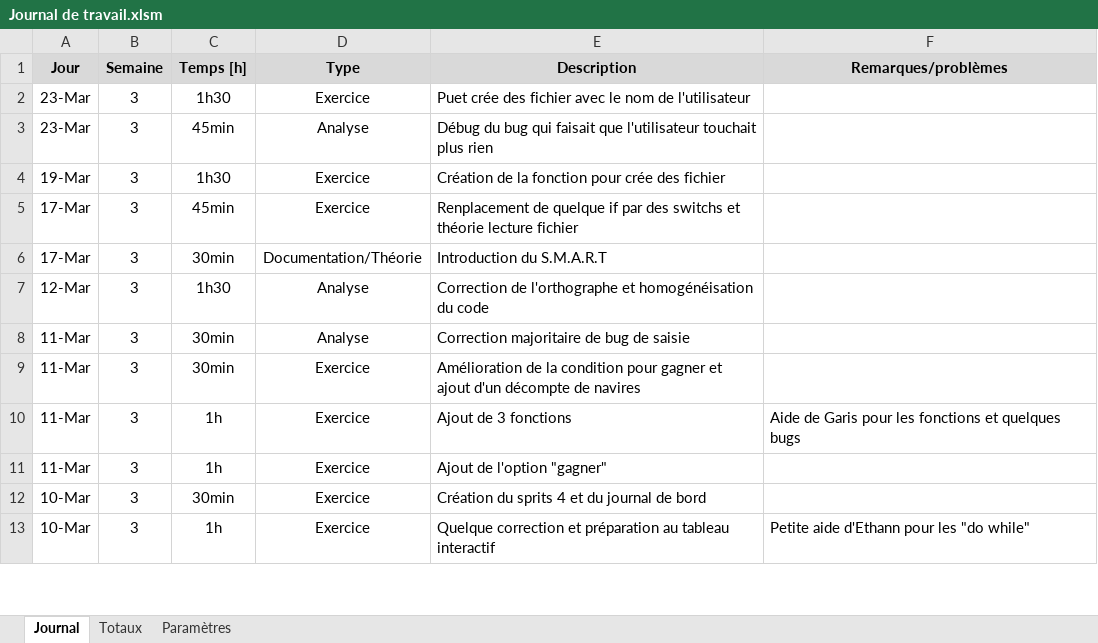
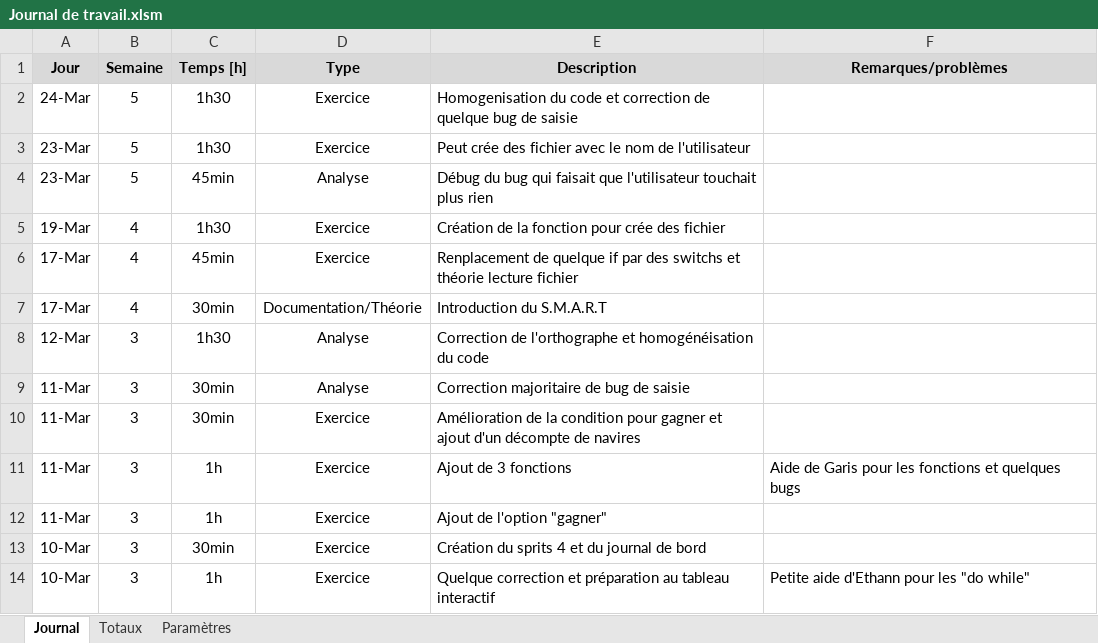
Before and after one commit to PierrotMetille/BatailleNaval, an Excel workbook: Documentation/Journal de travail.xlsm, sheet Journal, drawn as a sheet; only a part is shown; values as stored, in another font and other column widths than the file's, no borders; charts and pictures not drawn; addresses are those after the commit; the diff names each change by its address in the sheet, - before the commit and + after, or states it on an @@ line.

Commit message:
Version stable, beaucoup de bug de saisie corriger, il ne reste plus qu'a finir l'option lecture/écriture fichier

```diff
--- a/Documentation/Journal de travail.xlsm (sheet Journal)
+++ b/Documentation/Journal de travail.xlsm (sheet Journal)
+row 2: 24-Mar | 5 | 1h30 | Exercice | Homogenisation du code et correction de quelque bug de saisie
-B3:B4 (Semaine): 3
+B3:B4 (Semaine): 5
-E3 (Description): Puet crée des…
+E3 (Description): Peut crée des…
-B5:B7 (Semaine): 3
+B5:B7 (Semaine): 4
```
Also changed, not shown: 5 other files.
